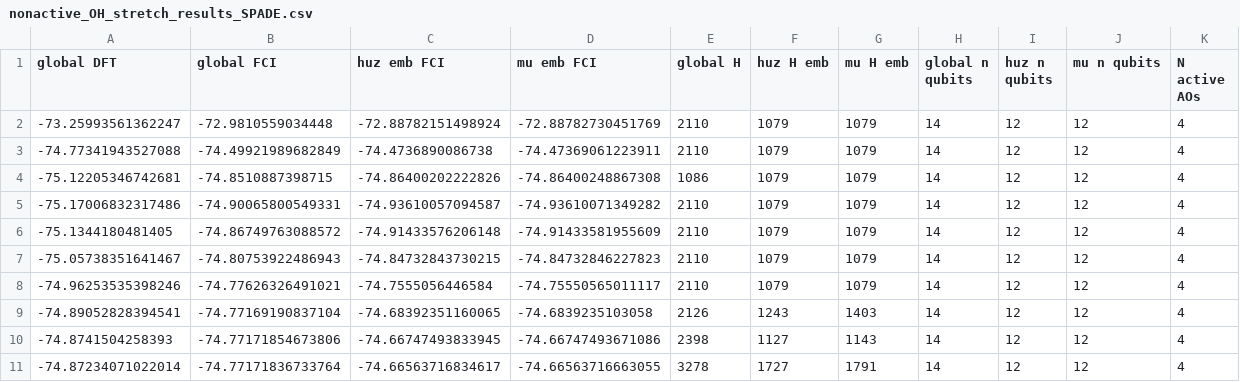
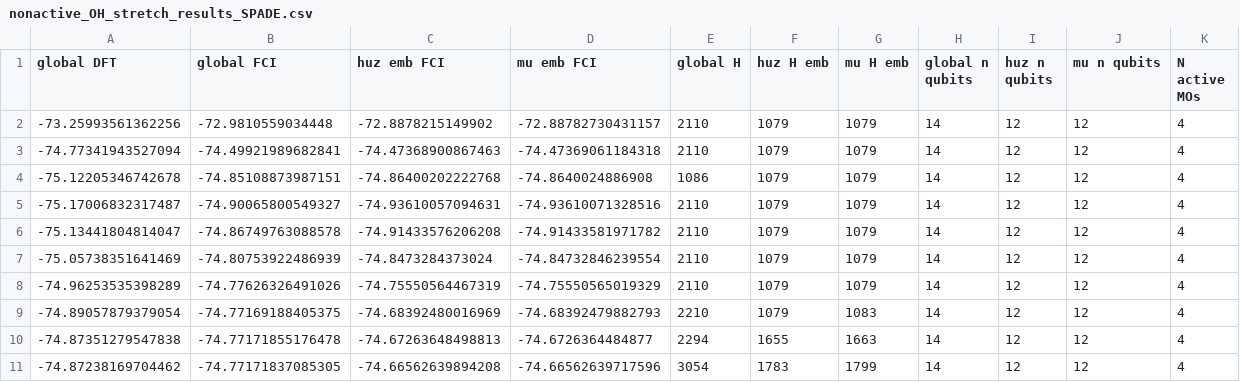
Before and after one commit to UCL-CCS/Nbed, a CSV file: projects/water_correlated/nonactive_OH_stretch_results_SPADE.csv, drawn as a sheet.

Commit message:
paper results for H2O simulation.

```diff
--- a/projects/water_correlated/nonactive_OH_stretch_results_SPADE.csv
+++ b/projects/water_correlated/nonactive_OH_stretch_results_SPADE.csv
@@ -1,11 +1,11 @@
-global DFT,global FCI,huz emb FCI,mu emb FCI,global H,huz H emb,mu H emb,global n qubits ,huz n qubits ,mu n qubits ,N active AOs
--73.25993561362247,-72.9810559034448,-72.88782151498924,-72.88782730451769,2110,1079,1079,14,12,12,4
--74.77341943527088,-74.49921989682849,-74.4736890086738,-74.47369061223911,2110,1079,1079,14,12,12,4
--75.12205346742681,-74.8510887398715,-74.86400202222826,-74.86400248867308,1086,1079,1079,14,12,12,4
--75.17006832317486,-74.90065800549331,-74.93610057094587,-74.93610071349282,2110,1079,1079,14,12,12,4
--75.1344180481405,-74.86749763088572,-74.91433576206148,-74.91433581955609,2110,1079,1079,14,12,12,4
--75.05738351641467,-74.80753922486943,-74.84732843730215,-74.84732846227823,2110,1079,1079,14,12,12,4
--74.96253535398246,-74.77626326491021,-74.7555056446584,-74.75550565011117,2110,1079,1079,14,12,12,4
--74.89052828394541,-74.77169190837104,-74.68392351160065,-74.6839235103058,2126,1243,1403,14,12,12,4
--74.8741504258393,-74.77171854673806,-74.66747493833945,-74.66747493671086,2398,1127,1143,14,12,12,4
--74.87234071022014,-74.77171836733764,-74.66563716834617,-74.66563716663055,3278,1727,1791,14,12,12,4
+global DFT,global FCI,huz emb FCI,mu emb FCI,global H,huz H emb,mu H emb,global n qubits ,huz n qubits ,mu n qubits ,N active MOs
+-73.25993561362256,-72.9810559034448,-72.8878215149902,-72.88782730431157,2110,1079,1079,14,12,12,4
+-74.77341943527094,-74.49921989682841,-74.47368900867463,-74.47369061184318,2110,1079,1079,14,12,12,4
+-75.12205346742678,-74.85108873987151,-74.86400202222768,-74.8640024886908,1086,1079,1079,14,12,12,4
+-75.17006832317487,-74.90065800549327,-74.93610057094631,-74.93610071328516,2110,1079,1079,14,12,12,4
+-75.13441804814047,-74.86749763088578,-74.91433576206208,-74.91433581971782,2110,1079,1079,14,12,12,4
+-75.05738351641469,-74.80753922486939,-74.8473284373024,-74.84732846239554,2110,1079,1079,14,12,12,4
+-74.96253535398289,-74.77626326491026,-74.75550564467319,-74.75550565019329,2110,1079,1079,14,12,12,4
+-74.89057879379054,-74.77169188405375,-74.68392480016969,-74.68392479882793,2210,1079,1083,14,12,12,4
+-74.87351279547838,-74.77171855176478,-74.67263648498813,-74.6726364484877,2294,1655,1663,14,12,12,4
+-74.87238169704462,-74.77171837085305,-74.66562639894208,-74.66562639717596,3054,1783,1799,14,12,12,4
```
Also changed, not shown: projects/water_correlated/active_OH_stretch_results_SPADE.csv, 10 other files.
